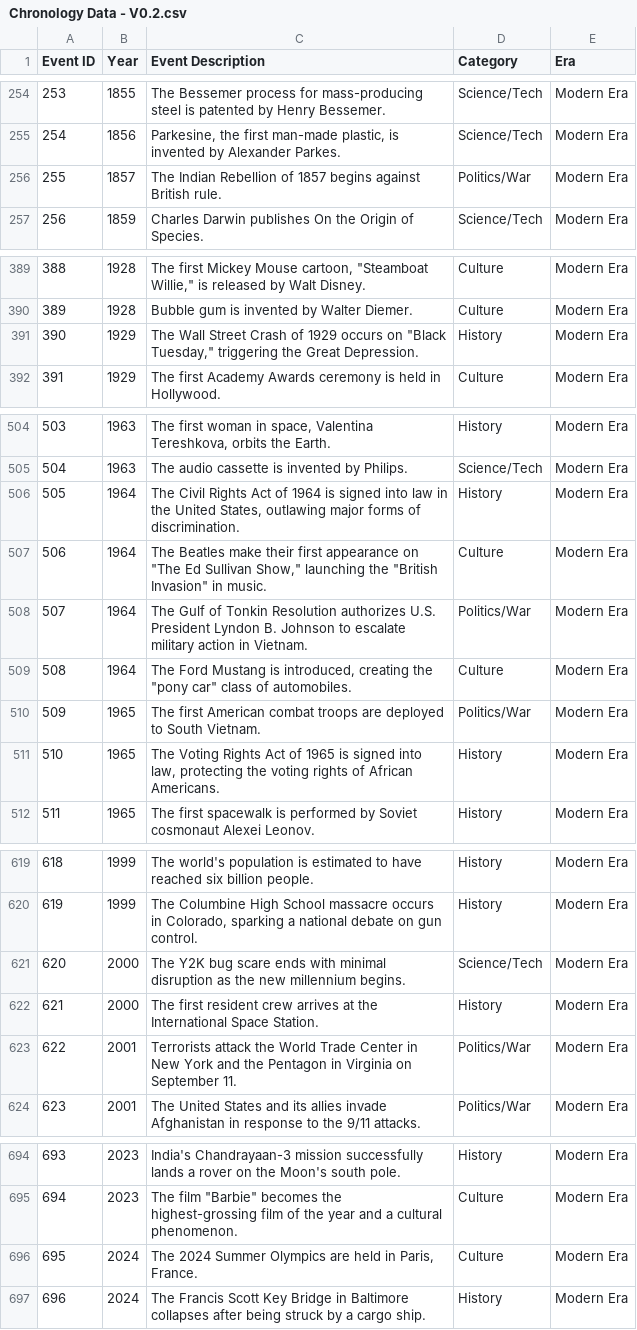
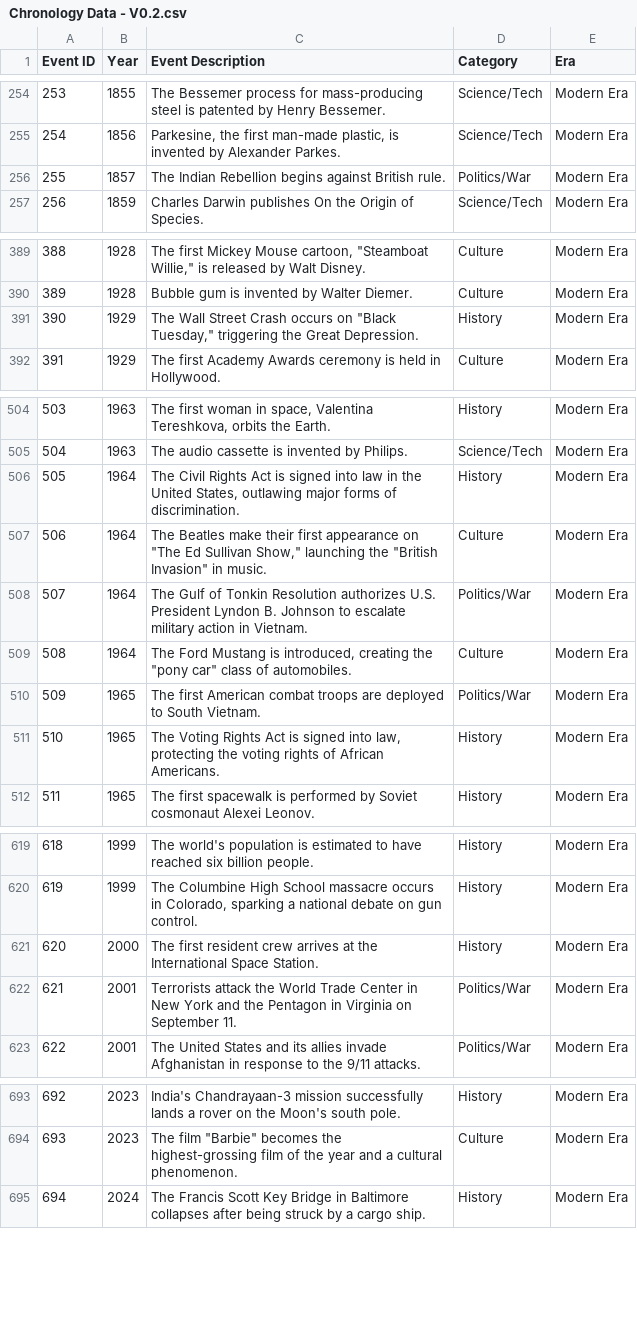
Before and after one commit to tommyzed/timeclash, a CSV file: attached_assets/Chronology Data - V0.2.csv, drawn as a sheet; only a part is shown, gaps mark what is left out; removed rows and columns are numbered as before the commit, all else as after; the diff covers the shown part only; the diff names each change by its address in the sheet, - before the commit and + after, or states it on an @@ line.

Commit message:
Cleaned up all Cards which directly mentioned a year in their description. Imported cleaned data into db.

```diff
--- a/attached_assets/Chronology Data - V0.2.csv
+++ b/attached_assets/Chronology Data - V0.2.csv
-C256 (Event Description): …Indian Rebellion of 1857 begins against…
+C256 (Event Description): …Indian Rebellion begins against…
-C391 (Event Description): …Street Crash of 1929 occurs on…
+C391 (Event Description): …Street Crash occurs on…
-C506 (Event Description): …Rights Act of 1964 is signed…
+C506 (Event Description): …Rights Act is signed…
-C511 (Event Description): …Rights Act of 1965 is signed…
+C511 (Event Description): …Rights Act is signed…
-row 621: 620 | 2000 | The Y2K bug scare ends with minimal disruption as the new millennium begins. | Science/Tech | Modern Era
@@ column A (Event ID) renumbered from row 621 down @@
-row 696: 695 | 2024 | The 2024 Summer Olympics are held in Paris, France. | Culture | Modern Era
```
Also changed, not shown: 4 edited cells elsewhere in this file, 1 other file.
